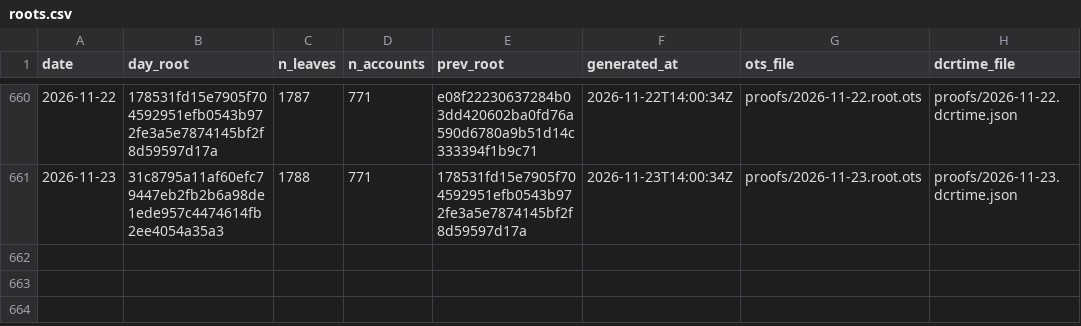
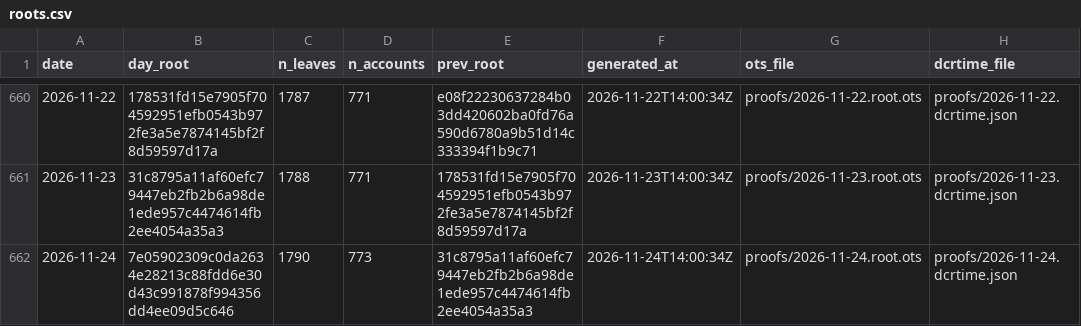
Before and after one commit to Recompound/track-record, a CSV file: roots.csv, drawn as a sheet; only a part is shown, gaps mark what is left out.

Commit message:
anchor 2026-11-24: root 7e05902309c0da26

```diff
--- a/roots.csv
+++ b/roots.csv
@@ -661 +661,2 @@ date,day_root,n_leaves,n_accounts,prev_root,generated_at,ots_file,dcrtime_file
 2026-11-23,31c8795a11af60efc79447eb2fb2b6a98de1ede957c4474614fb2ee4054a35a3,1788,771,178531fd15e7905f704592951efb0543b972fe3a5e7874145bf2f8d59597d17a,2026-11-23T14:00:34Z,proofs/2026-11-23.root.ots,proofs/2026-11-23.dcrtime.json
+2026-11-24,7e05902309c0da2634e28213c88fdd6e30d43c991878f994356dd4ee09d5c646,1790,773,31c8795a11af60efc79447eb2fb2b6a98de1ede957c4474614fb2ee4054a35a3,2026-11-24T14:00:34Z,proofs/2026-11-24.root.ots,proofs/2026-11-24.dcrtime.json
```
Also changed, not shown: 5 other files.
